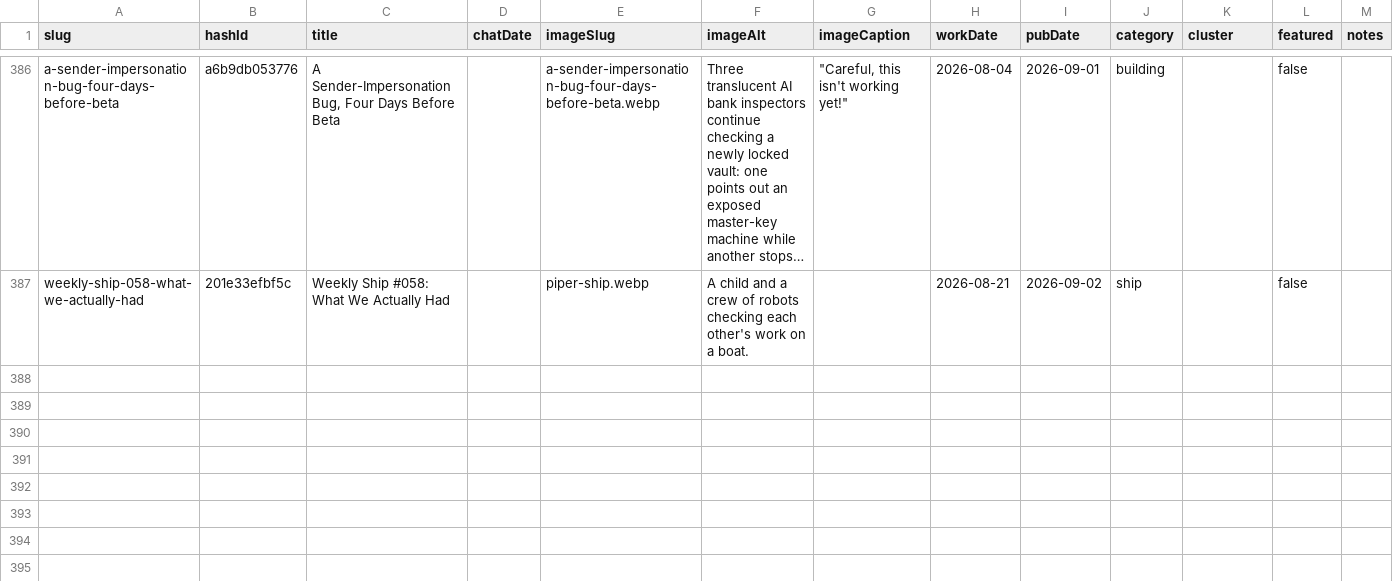
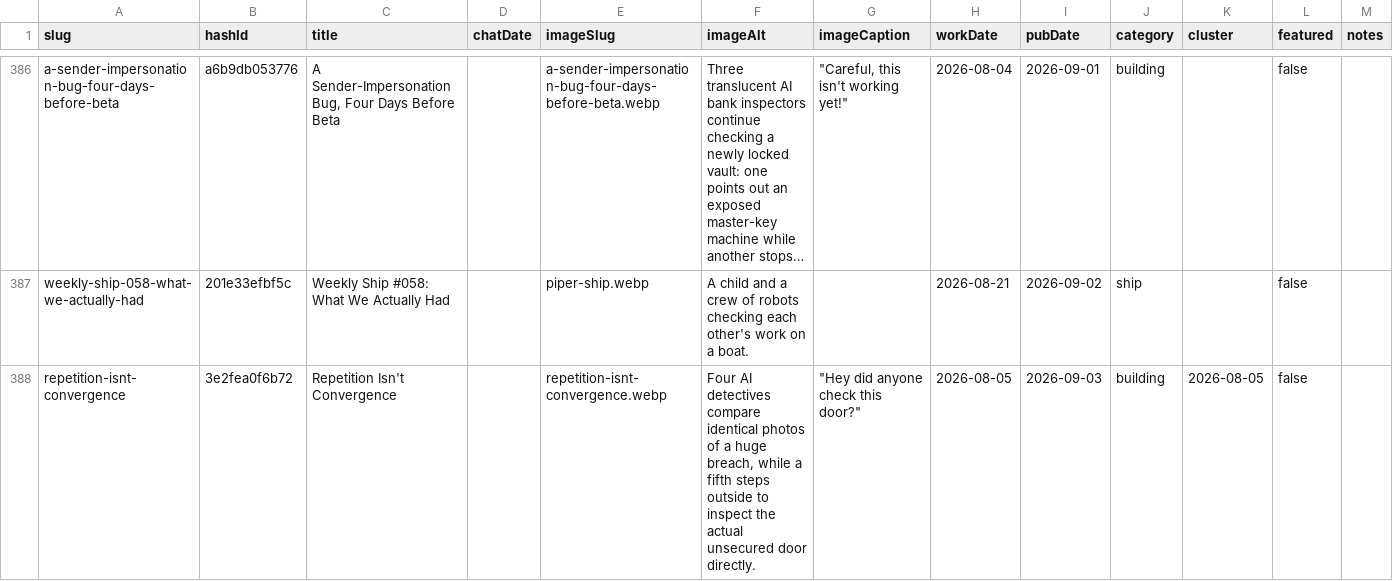
Before and after one commit to mediajunkie/piper-morgan-website, a CSV file: data/blog-metadata.csv, drawn as a sheet; only a part is shown, gaps mark what is left out; long unchanged cells end in …; the diff names each change by its address in the sheet, - before the commit and + after, or states it on an @@ line.

Commit message:
Add blog post: Repetition Isn't Convergence

```diff
--- a/data/blog-metadata.csv
+++ b/data/blog-metadata.csv
+row 388: repetition-isnt-convergence | 3e2fea0f6b72 | Repetition Isn't Convergence |  | repetition-isnt-convergence.webp | Four AI detectives compare identical photos of a huge breach, while a fifth steps outside to inspect the actual unsecured door directly. | "Hey did anyone check this door?" | 2026-08-05 | 2026-09-03 | building | 2026-08-05 | false
```
Also changed, not shown: 3 other files.
